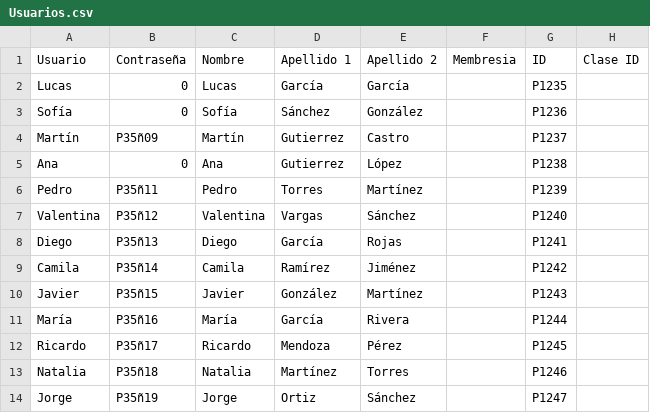
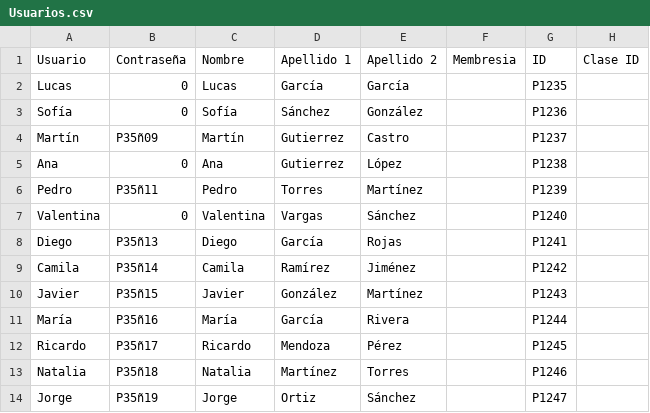
Before and after one commit to AngeloWong09/GimnacioProyecto, a CSV file: Proyecto1/bin/Debug/Assets/Usuarios.csv, drawn as a sheet; only a part is shown.

```diff
--- a/Proyecto1/bin/Debug/Assets/Usuarios.csv
+++ b/Proyecto1/bin/Debug/Assets/Usuarios.csv
@@ -6,3 +6,3 @@ Ana;0;Ana;Gutierrez;López;;P1238;
 Pedro;P35ñ11;Pedro;Torres;Martínez;;P1239;
-Valentina;P35ñ12;Valentina;Vargas;Sánchez;;P1240;
+Valentina;0;Valentina;Vargas;Sánchez;;P1240;
 Diego;P35ñ13;Diego;García;Rojas;;P1241;
```
Also changed, not shown: Proyecto1/bin/Debug/Assets/BasedatosClase.csv, 8 other files.
